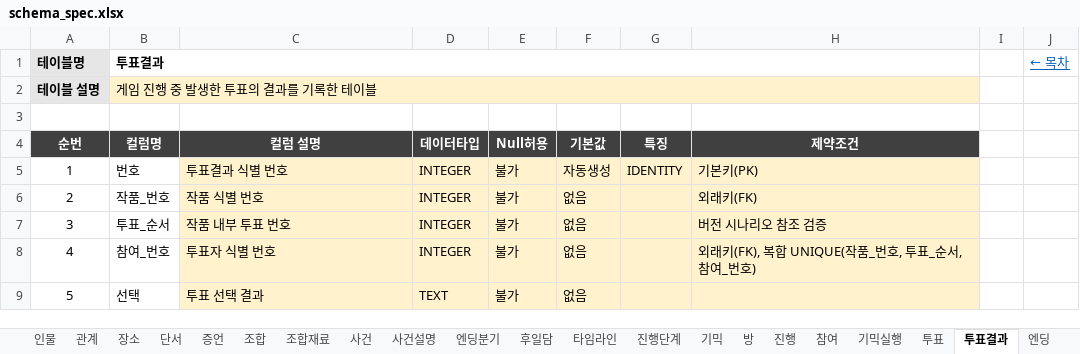
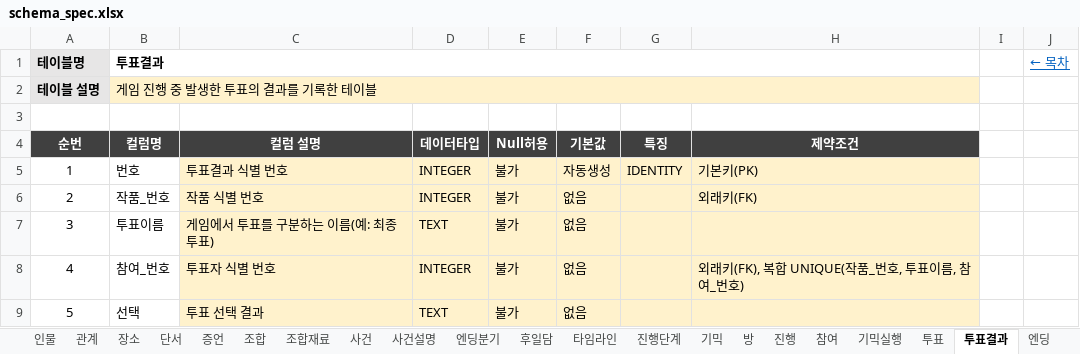
Before and after one commit to Donguk-Kim-kr/murdermystery, an Excel workbook: db/spec/schema_spec.xlsx, sheet 투표결과, drawn as a sheet; values as stored, in another font and other column widths than the file's, no borders; the diff names each change by its address in the sheet, - before the commit and + after, or states it on an @@ line.

```diff
--- a/db/spec/schema_spec.xlsx (sheet 투표결과)
+++ b/db/spec/schema_spec.xlsx (sheet 투표결과)
-B7 (컬럼명): 투표_순서
+B7 (컬럼명): 투표이름
-C7 (컬럼 설명): 작품 내부 투표 번호
+C7 (컬럼 설명): 게임에서 투표를 구분하는 이름(예: 최종 투표)
-D7 (데이터타입): INTEGER
+D7 (데이터타입): TEXT
-H7 (제약조건): 버전 시나리오 참조 검증
+H7 (제약조건): (empty)
-H8 (제약조건): 외래키(FK), 복합 UNIQUE(작품_번호, 투표_순서, 참여_번호)
+H8 (제약조건): 외래키(FK), 복합 UNIQUE(작품_번호, 투표이름, 참여_번호)
```
Also changed, not shown: 15 other files.
